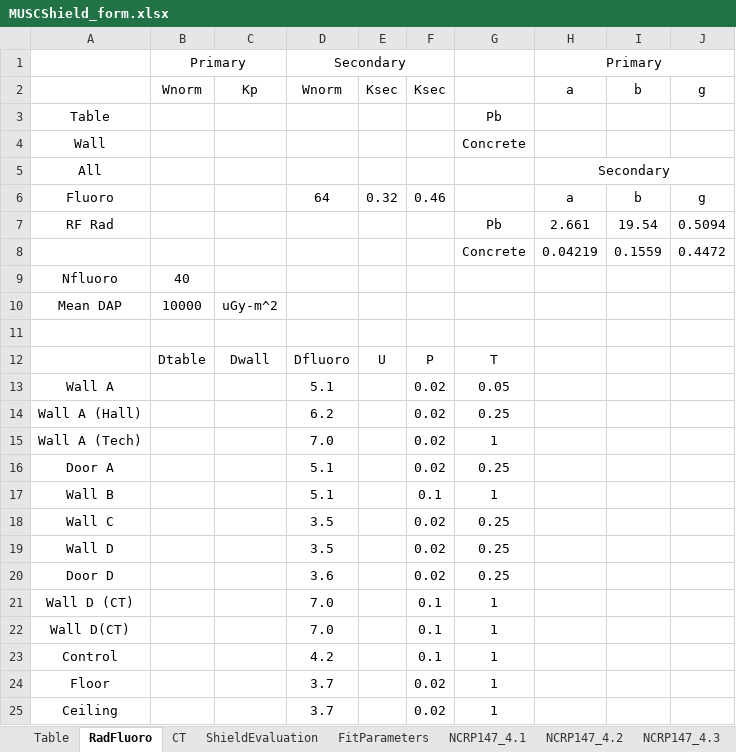
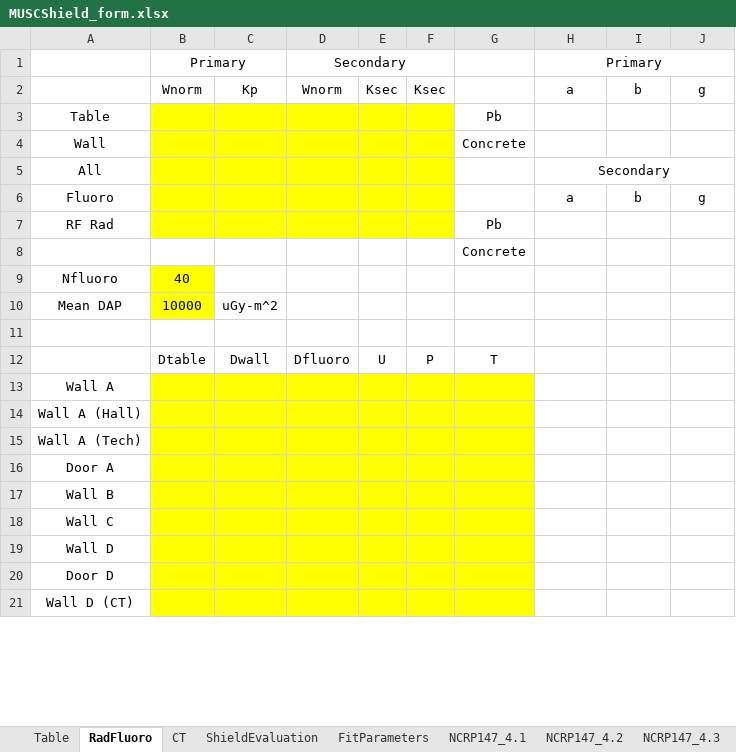
Before and after one commit to imabug/EquipTestingSpreadsheets, an Excel workbook: MUSCShield_form.xlsx, sheet RadFluoro, drawn as a sheet; only a part is shown; values as stored, in another font and other column widths than the file's, no borders; removed rows and columns are numbered as before the commit, all else as after; the diff covers the shown part only; the diff names each change by its address in the sheet, - before the commit and + after, or states it on an @@ line.

Commit message:
Cell formatting

```diff
--- a/MUSCShield_form.xlsx (sheet RadFluoro)
+++ b/MUSCShield_form.xlsx (sheet RadFluoro)
-B3:F7 fill: none
+B3:F7 fill: #FFFF00
-D6: 64
+D6: (empty)
-E6: 0.32
+E6: (empty)
-F6: 0.46
+F6: (empty)
-H7: 2.661
+H7: (empty)
-I7: 19.54
+I7: (empty)
-J7: 0.5094
+J7: (empty)
-row 8:  |  |  |  |  |  | Concrete | 0.04219 | 0.1559 | 0.4472
+row 8:  |  |  |  |  |  | Concrete
-B9:B10 fill: none
+B9:B10 fill: #FFFF00
-row 13: Wall A |  |  | 5.1 |  | 0.02 | 0.05
-row 14: Wall A (Hall) |  |  | 6.2 |  | 0.02 | 0.25
-row 15: Wall A (Tech) |  |  | 7.0 |  | 0.02 | 1
-row 16: Door A |  |  | 5.1 |  | 0.02 | 0.25
-row 17: Wall B |  |  | 5.1 |  | 0.1 | 1
-row 18: Wall C |  |  | 3.5 |  | 0.02 | 0.25
-row 19: Wall D |  |  | 3.5 |  | 0.02 | 0.25
-row 20: Door D |  |  | 3.6 |  | 0.02 | 0.25
-row 21: Wall D (CT) |  |  | 7.0 |  | 0.1 | 1
-row 22: Wall D(CT) |  |  | 7.0 |  | 0.1 | 1
-row 23: Control |  |  | 4.2 |  | 0.1 | 1
-row 24: Floor |  |  | 3.7 |  | 0.02 | 1
-row 25: Ceiling |  |  | 3.7 |  | 0.02 | 1
+row 13: Wall A
+row 14: Wall A (Hall)
+row 15: Wall A (Tech)
+row 16: Door A
+row 17: Wall B
+row 18: Wall C
+row 19: Wall D
+row 20: Door D
+row 21: Wall D (CT)
```
Also changed, not shown: 30 added rows and 26 removed rows elsewhere in this sheet.
